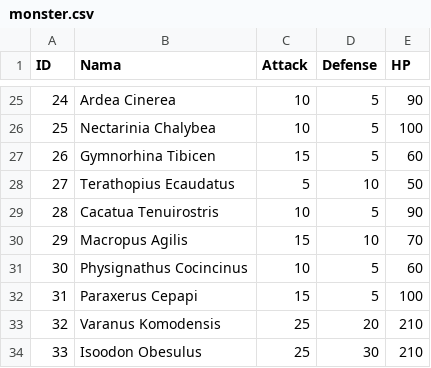
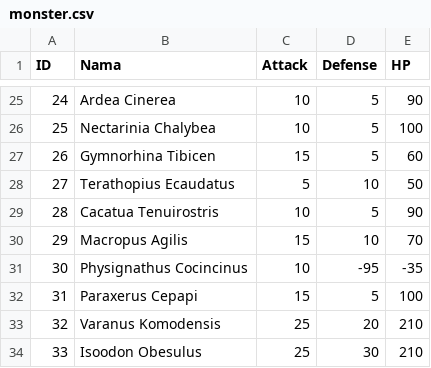
Before and after one commit to alifsyr/Project, a CSV file: data/monster.csv, drawn as a sheet; only a part is shown, gaps mark what is left out.

```diff
--- a/data/monster.csv
+++ b/data/monster.csv
@@ -30,3 +30,3 @@ ID,Nama,Attack,Defense,HP
 29,Macropus Agilis,15,10,70
-30,Physignathus Cocincinus,10,5,60
+30,Physignathus Cocincinus,10,-95,-35
 31,Paraxerus Cepapi,15,5,100
```
Also changed, not shown: data/dragonborn.csv, 3 other files.
